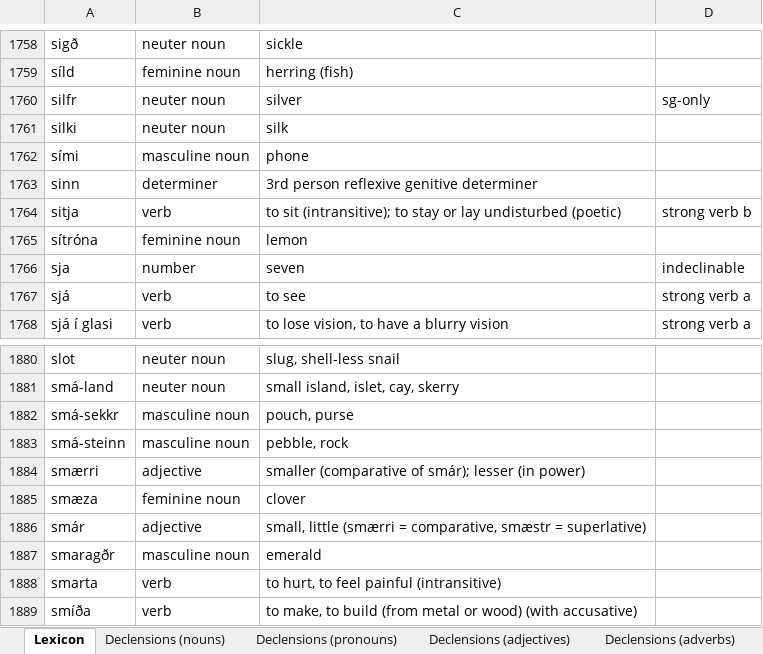
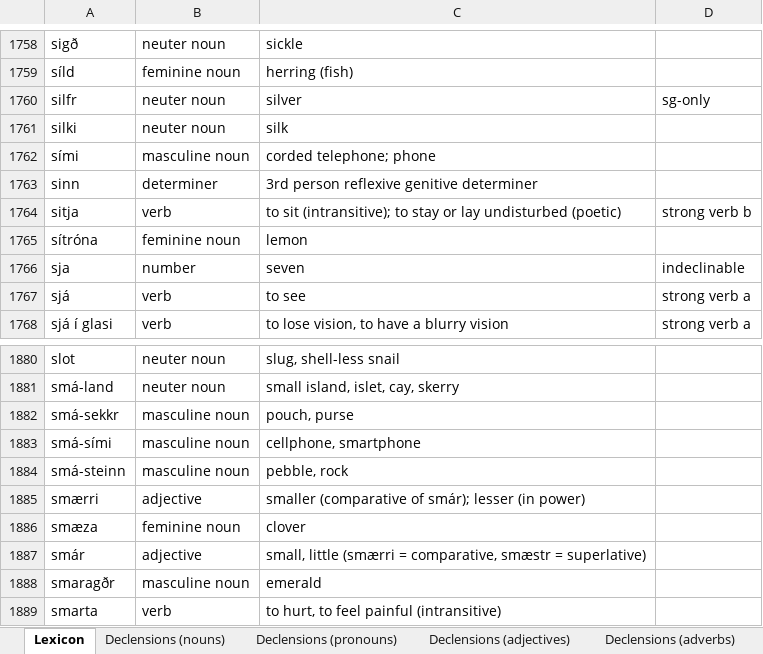
Before and after one commit to Oneo64/Aldraheimr2ndEdition, an Excel workbook: Literature/Languages/Northmannish.xlsx, sheet Lexicon, drawn as a sheet; only a part is shown, gaps mark what is left out; the shorter side is filled out with more unchanged rows; values as stored, in another font and other column widths than the file's, no borders; charts and pictures and table styles not drawn; the diff names each change by its address in the sheet, - before the commit and + after, or states it on an @@ line.

Commit message:
Update Northmannish.xlsx

```diff
--- a/Literature/Languages/Northmannish.xlsx (sheet Lexicon)
+++ b/Literature/Languages/Northmannish.xlsx (sheet Lexicon)
-C1762: phone
+C1762: corded telephone; phone
+row 1883: smá-sími | masculine noun | cellphone, smartphone
```
